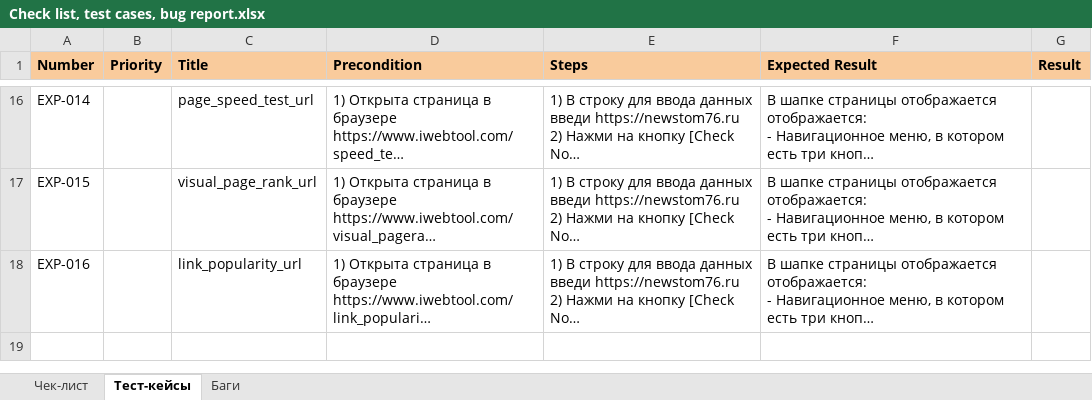
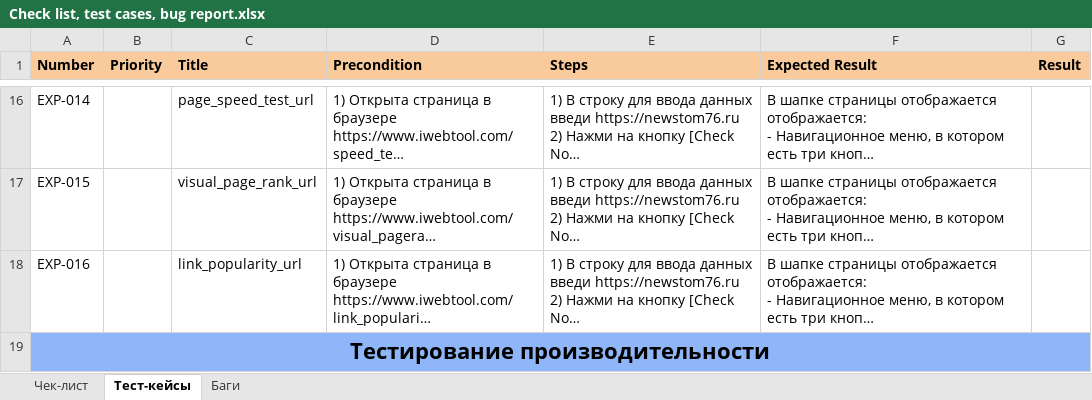
Before and after one commit to Mikitos94/skillbox-module-10, an Excel workbook: Check list, test cases, bug report.xlsx, sheet Тест-кейсы, drawn as a sheet; only a part is shown, gaps mark what is left out; long unchanged cells end in …; values as stored, in another font and other column widths than the file's, no borders; charts and pictures not drawn; the diff names each change by its address in the sheet, - before the commit and + after, or states it on an @@ line.

```diff
--- a/Check list, test cases, bug report.xlsx (sheet Тест-кейсы)
+++ b/Check list, test cases, bug report.xlsx (sheet Тест-кейсы)
+row 19: Тестирование производительности
```
Also changed, not shown: 1 other file.
